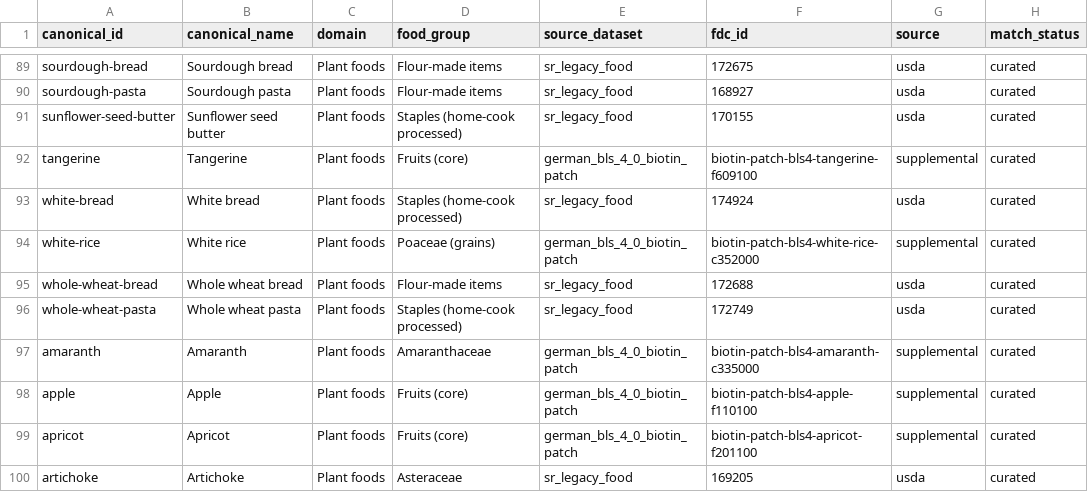
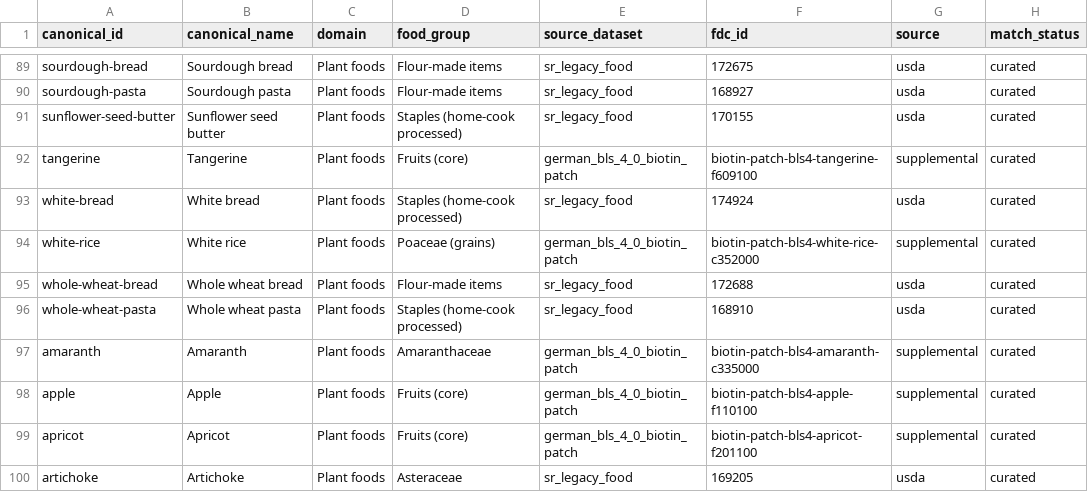
Before and after one commit to ajyyuan/source-nutrition, a CSV file: data/canon/source-canon-v1.micronutrient-coverage.csv, drawn as a sheet; only a part is shown, gaps mark what is left out; the diff names each change by its address in the sheet, - before the commit and + after, or states it on an @@ line.

```diff
--- a/data/canon/source-canon-v1.micronutrient-coverage.csv
+++ b/data/canon/source-canon-v1.micronutrient-coverage.csv
-F96 (fdc_id): 172749
+F96 (fdc_id): 168910
```
Also changed, not shown: data/canon/source-canon-v1.micronutrient-matrix-values.csv, data/canon/source-canon-v1.micronutrient-matrix.csv, 5 other files.
